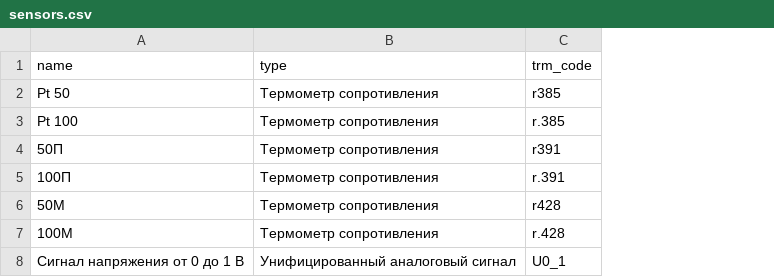
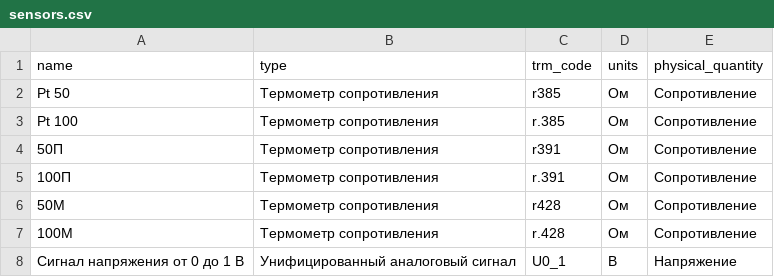
Before and after one commit to Marik28/dissertation, a CSV file: data/sensors.csv, drawn as a sheet; the diff names each change by its address in the sheet, - before the commit and + after, or states it on an @@ line.

Commit message:
change tables

```diff
--- a/data/sensors.csv
+++ b/data/sensors.csv
+column D (units), rows 2-8: Ом | Ом | Ом | Ом | Ом | Ом | В
+column E (physical_quantity), rows 2-8: Сопротивление | Сопротивление | Сопротивление | Сопротивление | Сопротивление | Сопротивление | Напряжение
```
Also changed, not shown: 4 other files.
